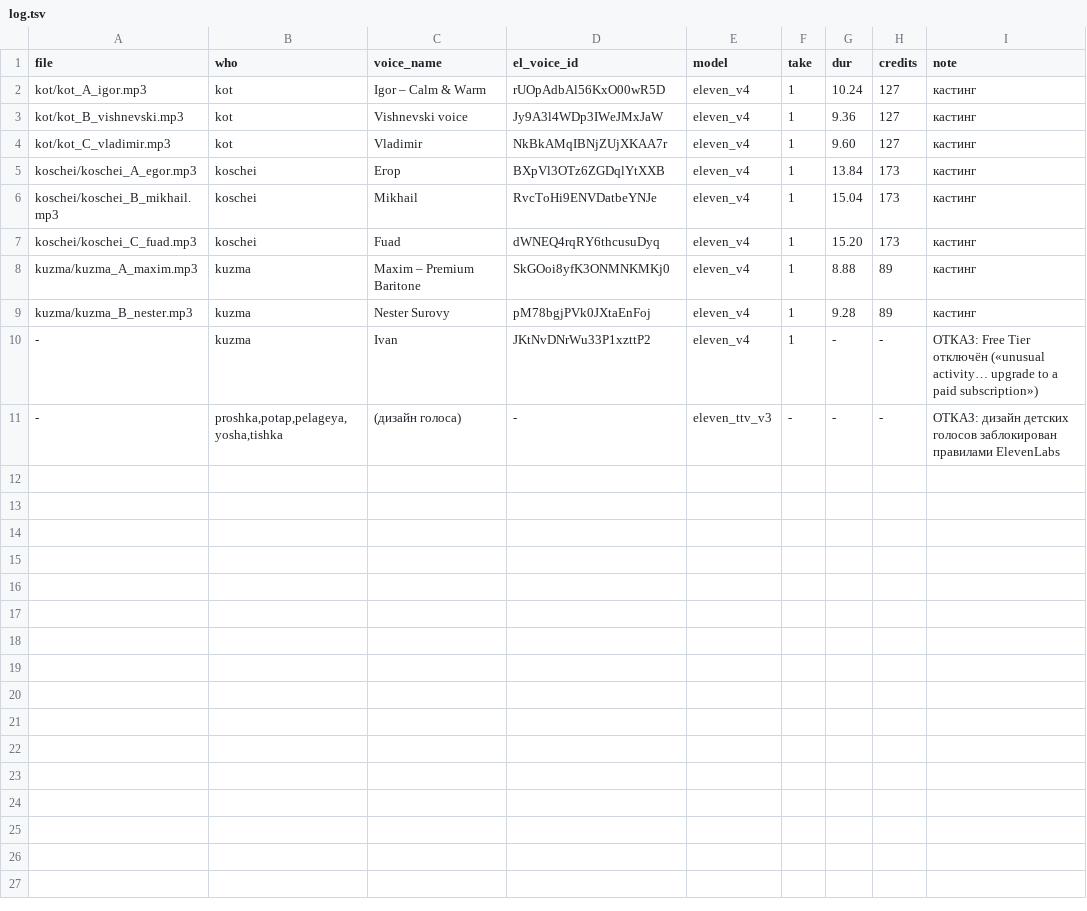
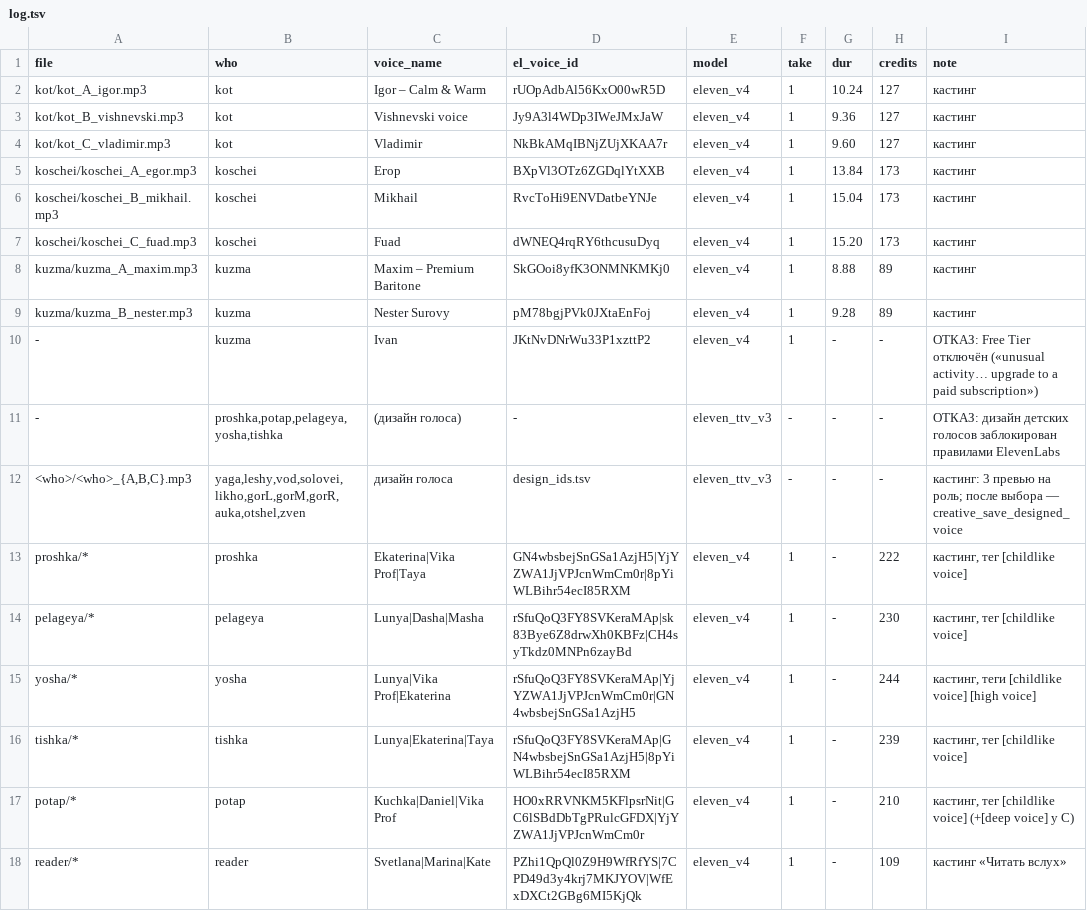
Before and after one commit to mentalart/ForestPatrol, a TSV file: tools/voice/casting/log.tsv, drawn as a sheet; the diff names each change by its address in the sheet, - before the commit and + after, or states it on an @@ line.

```diff
--- a/tools/voice/casting/log.tsv
+++ b/tools/voice/casting/log.tsv
+row 12: <who>/<who>_{A,B,C}.mp3 | yaga,leshy,vod,solovei,likho,gorL,gorM,gorR,auka,otshel,zven | дизайн голоса | design_ids.tsv | eleven_ttv_v3 | - | - | - | кастинг: 3 превью на роль; после выбора — creative_save_designed_voice
+row 13: proshka/* | proshka | Ekaterina|Vika Prof|Taya | GN4wbsbejSnGSa1AzjH5|YjYZWA1JjVPJcnWmCm0r|8pYiWLBihr54ecI85RXM | eleven_v4 | 1 | - | 222 | кастинг, тег [childlike voice]
+row 14: pelageya/* | pelageya | Lunya|Dasha|Masha | rSfuQoQ3FY8SVKeraMAp|sk83Bye6Z8drwXh0KBFz|CH4syTkdz0MNPn6zayBd | eleven_v4 | 1 | - | 230 | кастинг, тег [childlike voice]
+row 15: yosha/* | yosha | Lunya|Vika Prof|Ekaterina | rSfuQoQ3FY8SVKeraMAp|YjYZWA1JjVPJcnWmCm0r|GN4wbsbejSnGSa1AzjH5 | eleven_v4 | 1 | - | 244 | кастинг, теги [childlike voice] [high voice]
+row 16: tishka/* | tishka | Lunya|Ekaterina|Taya | rSfuQoQ3FY8SVKeraMAp|GN4wbsbejSnGSa1AzjH5|8pYiWLBihr54ecI85RXM | eleven_v4 | 1 | - | 239 | кастинг, тег [childlike voice]
+row 17: potap/* | potap | Kuchka|Daniel|Vika Prof | HO0xRRVNKM5KFlpsrNit|GC6lSBdDbTgPRulcGFDX|YjYZWA1JjVPJcnWmCm0r | eleven_v4 | 1 | - | 210 | кастинг, тег [childlike voice] (+[deep voice] у C)
+row 18: reader/* | reader | Svetlana|Marina|Kate | PZhi1QpQl0Z9H9WfRfYS|7CPD49d3y4krj7MKJYOV|WfExDXCt2GBg6MI5KjQk | eleven_v4 | 1 | - | 109 | кастинг «Читать вслух»
```
